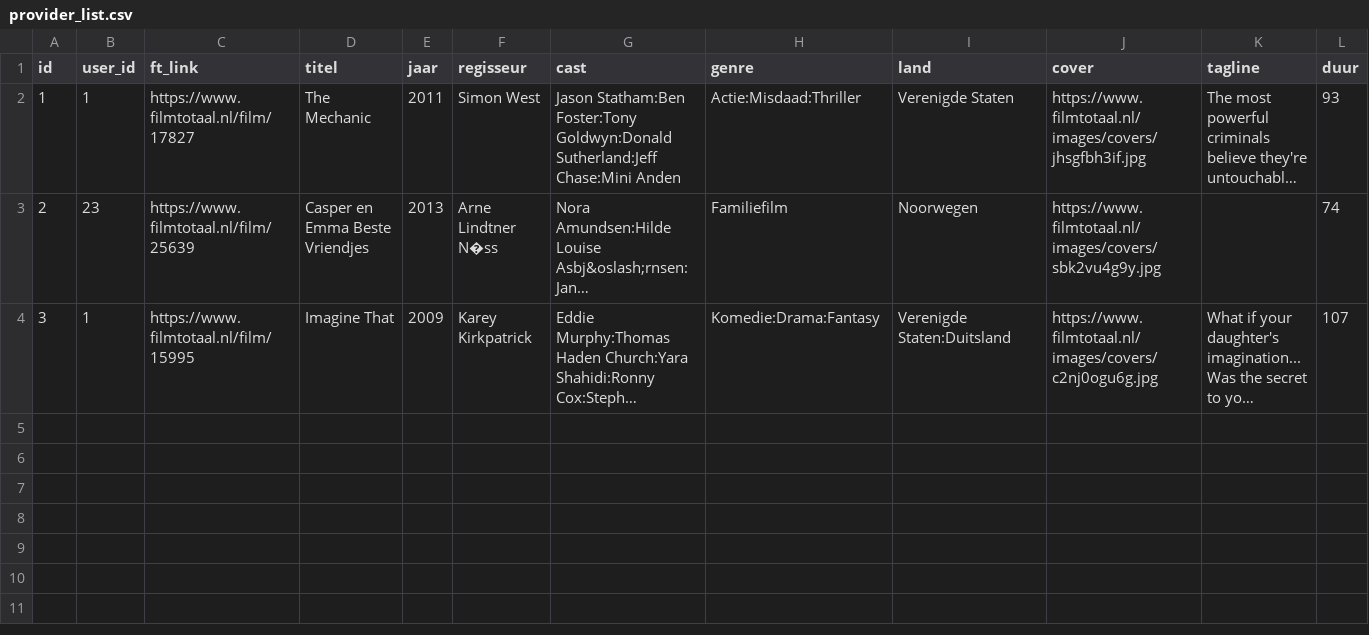
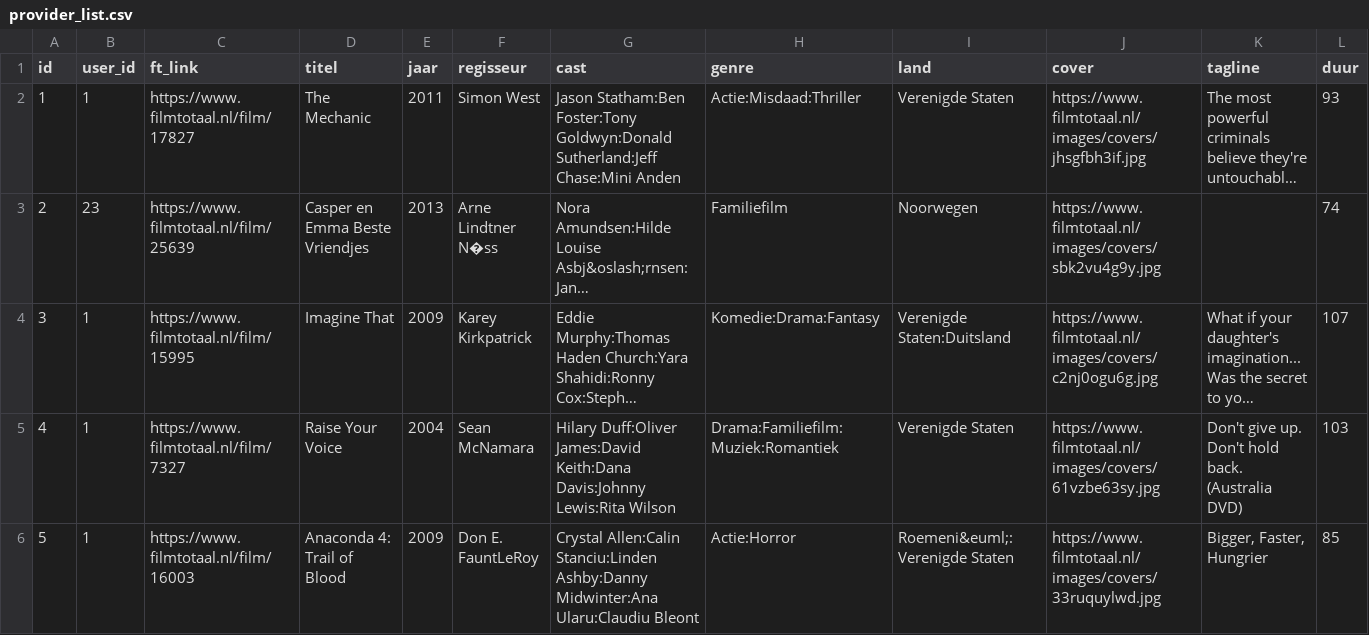
Before and after one commit to JobStoker/Miniproject-Groep3, a CSV file: PROG/Thuisbioscoop/db/provider_list.csv, drawn as a sheet; only a part is shown; long unchanged cells end in …; rows hold the shown columns only; the diff names each change by its address in the sheet, - before the commit and + after, or states it on an @@ line.

```diff
--- a/PROG/Thuisbioscoop/db/provider_list.csv
+++ b/PROG/Thuisbioscoop/db/provider_list.csv
+row 5: 4 | 1 | https://www.filmtotaal.nl/film/7327 | Raise Your Voice | 2004 | Sean McNamara | Hilary Duff:Oliver James:David Keith:Dana Davis:Johnny Lewis:Rita Wilson | Drama:Familiefilm:Muziek:Romantiek | Verenigde Staten | https://www.filmtotaal.nl/images/covers/61vzbe63sy.jpg | Don't give up. Don't hold back. (Australia DVD) | 103
+row 6: 5 | 1 | https://www.filmtotaal.nl/film/16003 | Anaconda 4: Trail of Blood | 2009 | Don E. FauntLeRoy | Crystal Allen:Calin Stanciu:Linden Ashby:Danny Midwinter:Ana Ularu:Claudiu Bleont | Actie:Horror | Roemeni&euml;:Verenigde Staten | https://www.filmtotaal.nl/images/covers/33ruquylwd.jpg | Bigger, Faster, Hungrier | 85
```
Also changed, not shown: 5 other files.
